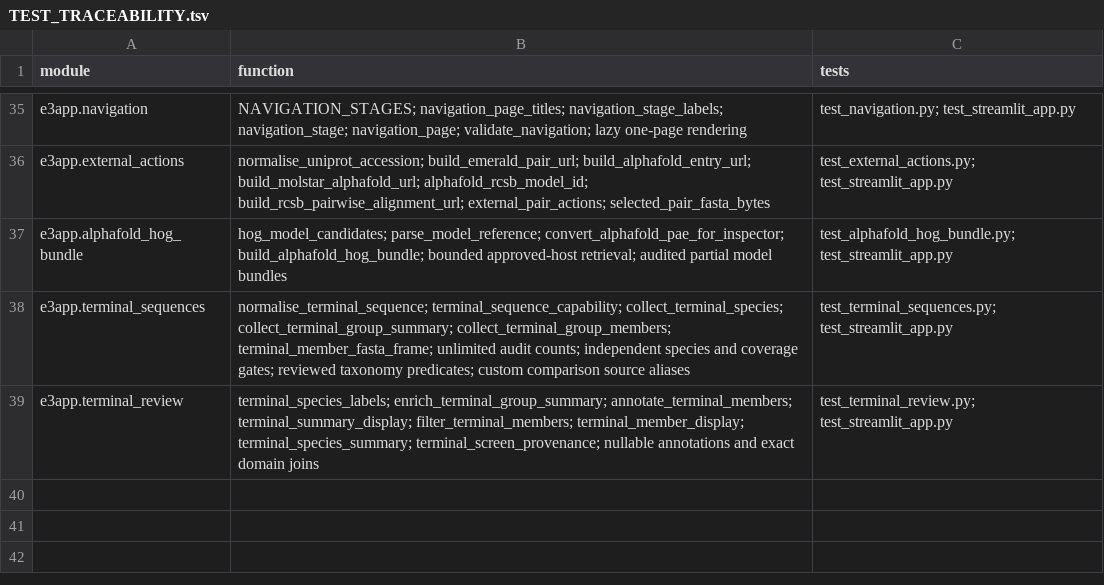
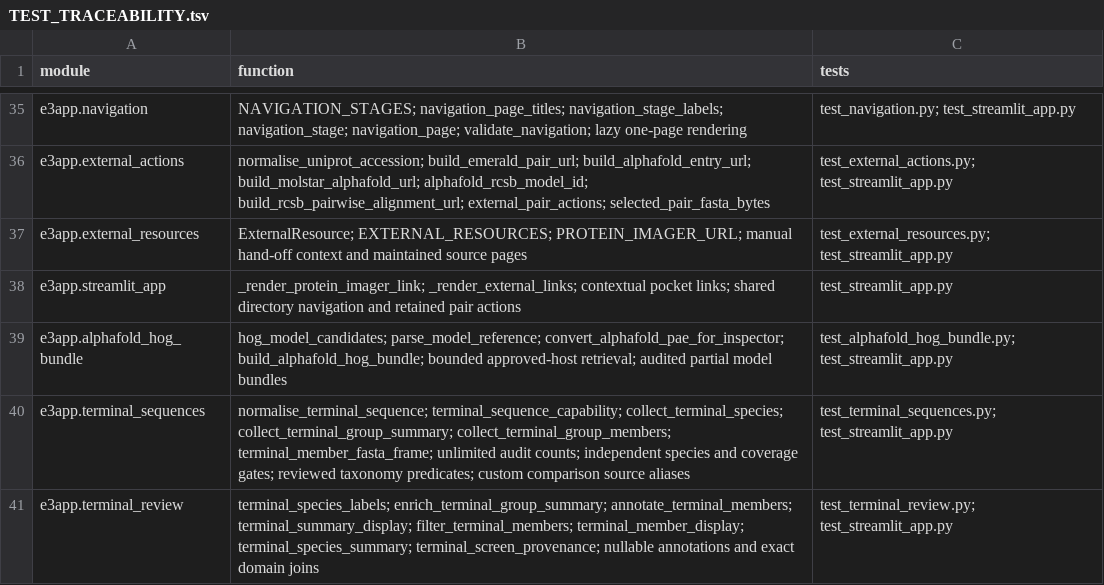
Before and after one commit to peterthorpe5/E3_project_draft, a TSV file: e3_python_app/docs/TEST_TRACEABILITY.tsv, drawn as a sheet; only a part is shown, gaps mark what is left out.

```diff
--- a/e3_python_app/docs/TEST_TRACEABILITY.tsv
+++ b/e3_python_app/docs/TEST_TRACEABILITY.tsv
@@ -36,2 +36,4 @@ e3app.navigation	NAVIGATION_STAGES; navigation_page_titles; navigation_stage_lab
 e3app.external_actions	normalise_uniprot_accession; build_emerald_pair_url; build_alphafold_entry_url; build_molstar_alphafold_url; alphafold_rcsb_model_id; build_rcsb_pairwise_alignment_url; external_pair_actions; selected_pair_fasta_bytes	test_external_actions.py; test_streamlit_app.py
+e3app.external_resources	ExternalResource; EXTERNAL_RESOURCES; PROTEIN_IMAGER_URL; manual hand-off context and maintained source pages	test_external_resources.py; test_streamlit_app.py
+e3app.streamlit_app	_render_protein_imager_link; _render_external_links; contextual pocket links; shared directory navigation and retained pair actions	test_streamlit_app.py
 e3app.alphafold_hog_bundle	hog_model_candidates; parse_model_reference; convert_alphafold_pae_for_inspector; build_alphafold_hog_bundle; bounded approved-host retrieval; audited partial model bundles	test_alphafold_hog_bundle.py; test_streamlit_app.py
```
Also changed, not shown: 14 other files.
